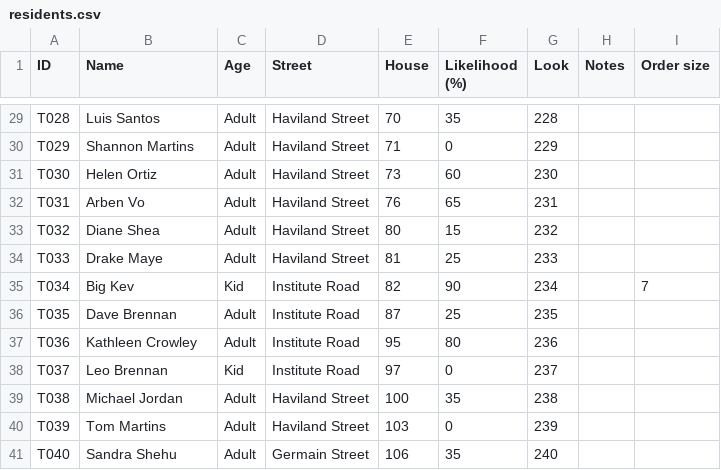
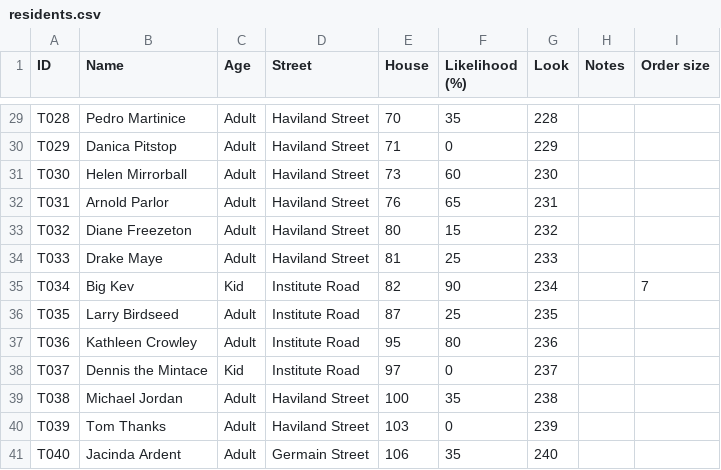
Before and after one commit to concrow7-dot/icemachine, a CSV file: tools/tutorial/residents.csv, drawn as a sheet; only a part is shown, gaps mark what is left out; the diff covers the shown part only; the diff names each change by its address in the sheet, - before the commit and + after, or states it on an @@ line.

```diff
--- a/tools/tutorial/residents.csv
+++ b/tools/tutorial/residents.csv
-B29 (Name): Luis Santos
+B29 (Name): Pedro Martinice
-B30 (Name): Shannon Martins
+B30 (Name): Danica Pitstop
-B31 (Name): Helen Ortiz
+B31 (Name): Helen Mirrorball
-B32 (Name): Arben Vo
+B32 (Name): Arnold Parlor
-B33 (Name): Diane Shea
+B33 (Name): Diane Freezeton
-B36 (Name): Dave Brennan
+B36 (Name): Larry Birdseed
-B38 (Name): Leo Brennan
+B38 (Name): Dennis the Mintace
-B40 (Name): Tom Martins
+B40 (Name): Tom Thanks
-B41 (Name): Sandra Shehu
+B41 (Name): Jacinda Ardent
```
Also changed, not shown: 20 edited cells elsewhere in this file, tools/residents/residents.csv, 3 other files.
